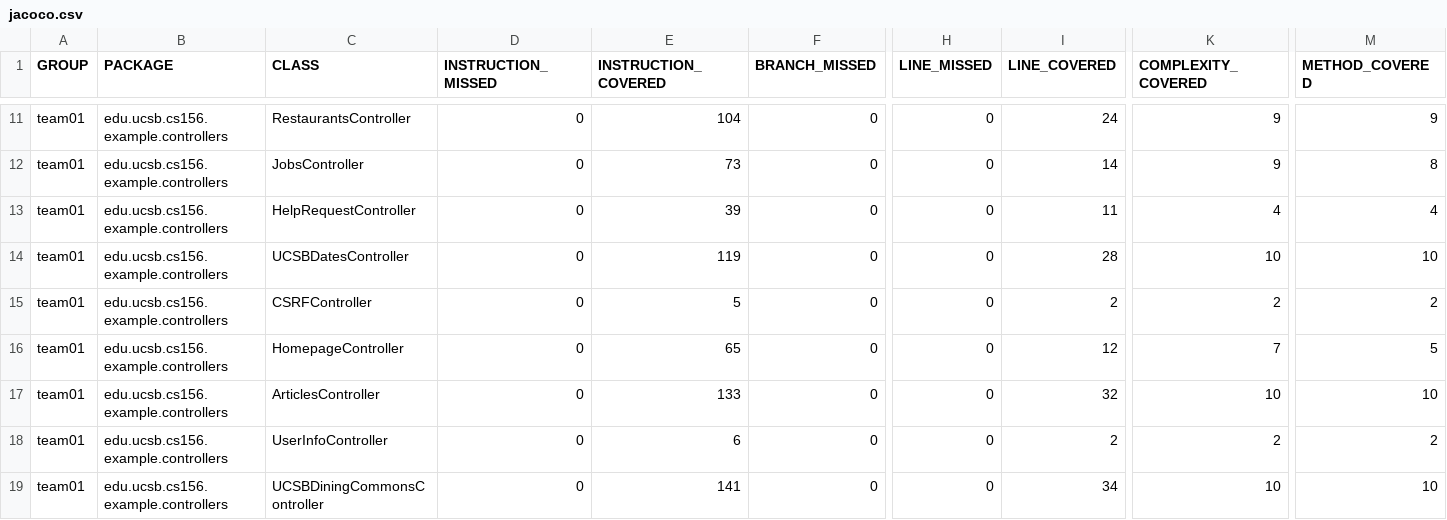
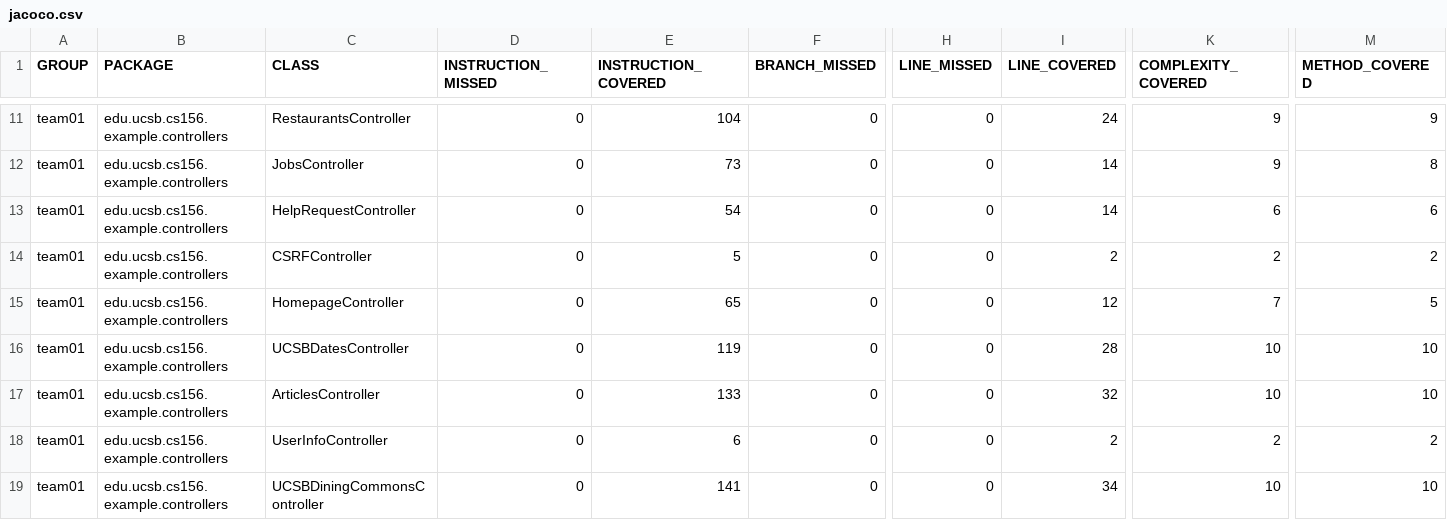
Before and after one commit to ucsb-cs156-f26/team01-f26-03, a CSV file: jacoco/jacoco.csv, drawn as a sheet; only a part is shown, gaps mark what is left out; the diff names each change by its address in the sheet, - before the commit and + after, or states it on an @@ line.

Commit message:
Deploying to gh-pages from @ ucsb-cs156-f26/team01-f26-03@69b80afd881fb650399870a771e1c97c908f19bf 🚀

```diff
--- a/jacoco/jacoco.csv
+++ b/jacoco/jacoco.csv
-E13 (INSTRUCTION_COVERED): 39
+E13 (INSTRUCTION_COVERED): 54
-I13 (LINE_COVERED): 11
+I13 (LINE_COVERED): 14
-K13 (COMPLEXITY_COVERED): 4
+K13 (COMPLEXITY_COVERED): 6
-M13 (METHOD_COVERED): 4
+M13 (METHOD_COVERED): 6
@@ row 14 moved to row 16: team01 @@
```
Also changed, not shown: 7 other files.
